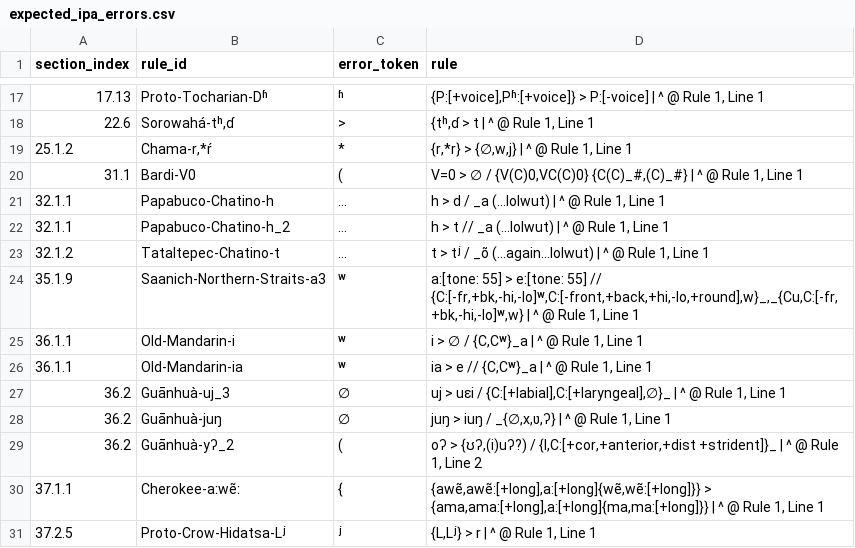
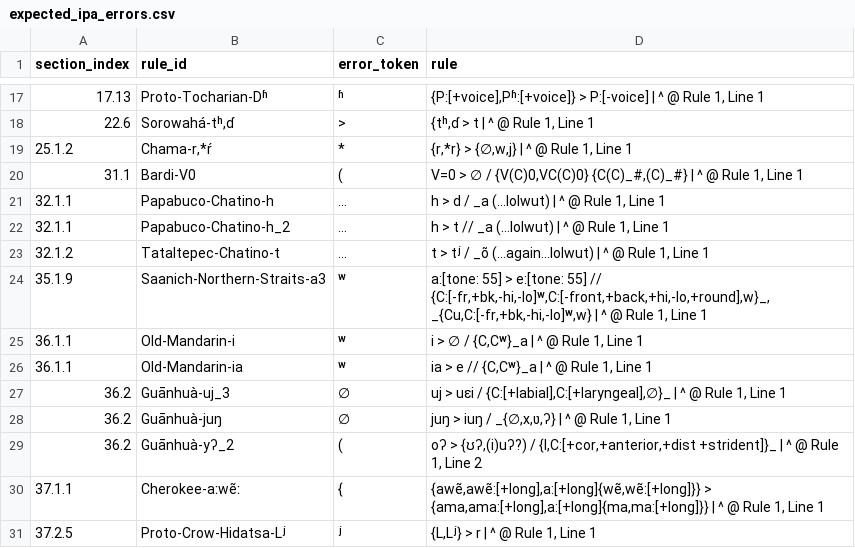
Before and after one commit to Pappa/conlanger, a CSV file: diagnostics/inventory/error_clusters/expected_ipa_errors.csv, drawn as a sheet; only a part is shown, gaps mark what is left out.

```diff
--- a/diagnostics/inventory/error_clusters/expected_ipa_errors.csv
+++ b/diagnostics/inventory/error_clusters/expected_ipa_errors.csv
@@ -23,3 +23,3 @@ section_index,rule_id,error_token,rule
 32.1.2,Tataltepec-Chatino-t,…,"t > tʲ / _õ (…again…lolwut) | ^ @ Rule 1, Line 1"
-35.1.9,Saanich-Northern-Straits-a3,ʷ,"a:[tone: 55] > e:[tone: 55] // {C:[-fr,+bk,-hi,-lo]ʷ,C:[-front,+back,+hi,-lo,+round],w}_,_{Cu,C:[-fr,+bk,-hi,-lo]ʷ,w} | ^ @ Rule 1, Line 1"
+35.1.9,Saanich-Northern-Straits-a3,ʷ,"a:[tone: 55] > e:[tone: 55] // {C:[-fr,+bk,-hi,-lo]ʷ,C:[-front,+back,+hi,-lo,+round],w}_, _{Cu,C:[-fr,+bk,-hi,-lo]ʷ,w} | ^ @ Rule 1, Line 1"
 36.1.1,Old-Mandarin-i,ʷ,"i > ∅ / {C,Cʷ}_a | ^ @ Rule 1, Line 1"
```
Also changed, not shown: diagnostics/inventory/rule-inventory-changelog.csv, diagnostics/inventory/rule-inventory-error.csv, 6 other files.
